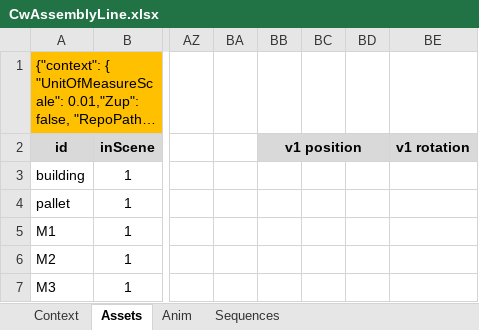
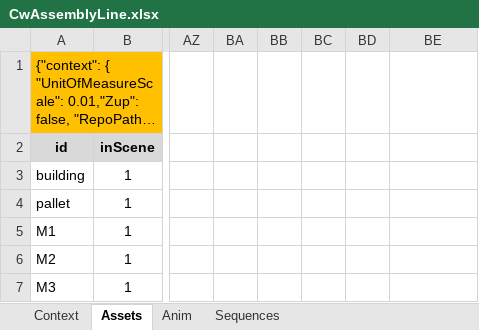
Before and after one commit to difactory/repository, an Excel workbook: spreadsheets/CwAssemblyLine.xlsx, sheet Assets, drawn as a sheet; only a part is shown, gaps mark what is left out; long unchanged cells end in …; values as stored, in another font and other column widths than the file's, no borders; the diff names each change by its address in the sheet, - before the commit and + after, or states it on an @@ line.

```diff
--- a/spreadsheets/CwAssemblyLine.xlsx (sheet Assets)
+++ b/spreadsheets/CwAssemblyLine.xlsx (sheet Assets)
-BB2: v1 position
+BB2: (empty)
-BB2:BE2 fill: #D9D9D9
+BB2:BE2 fill: none
-BB2:BD2 merged
-BE2: v1 rotation
+BE2: (empty)
```
Also changed, not shown: spreadsheets/CwRoboticCell.xlsx.
